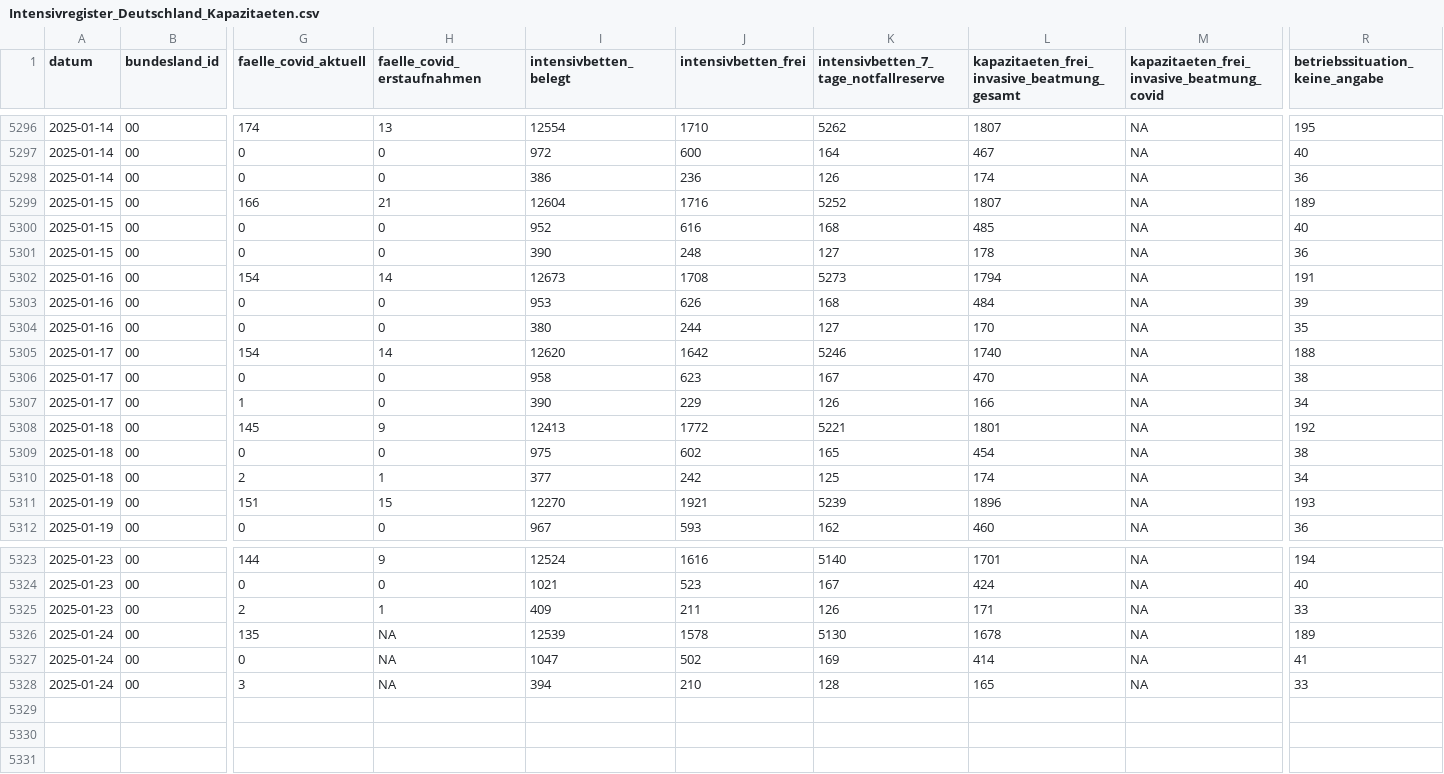
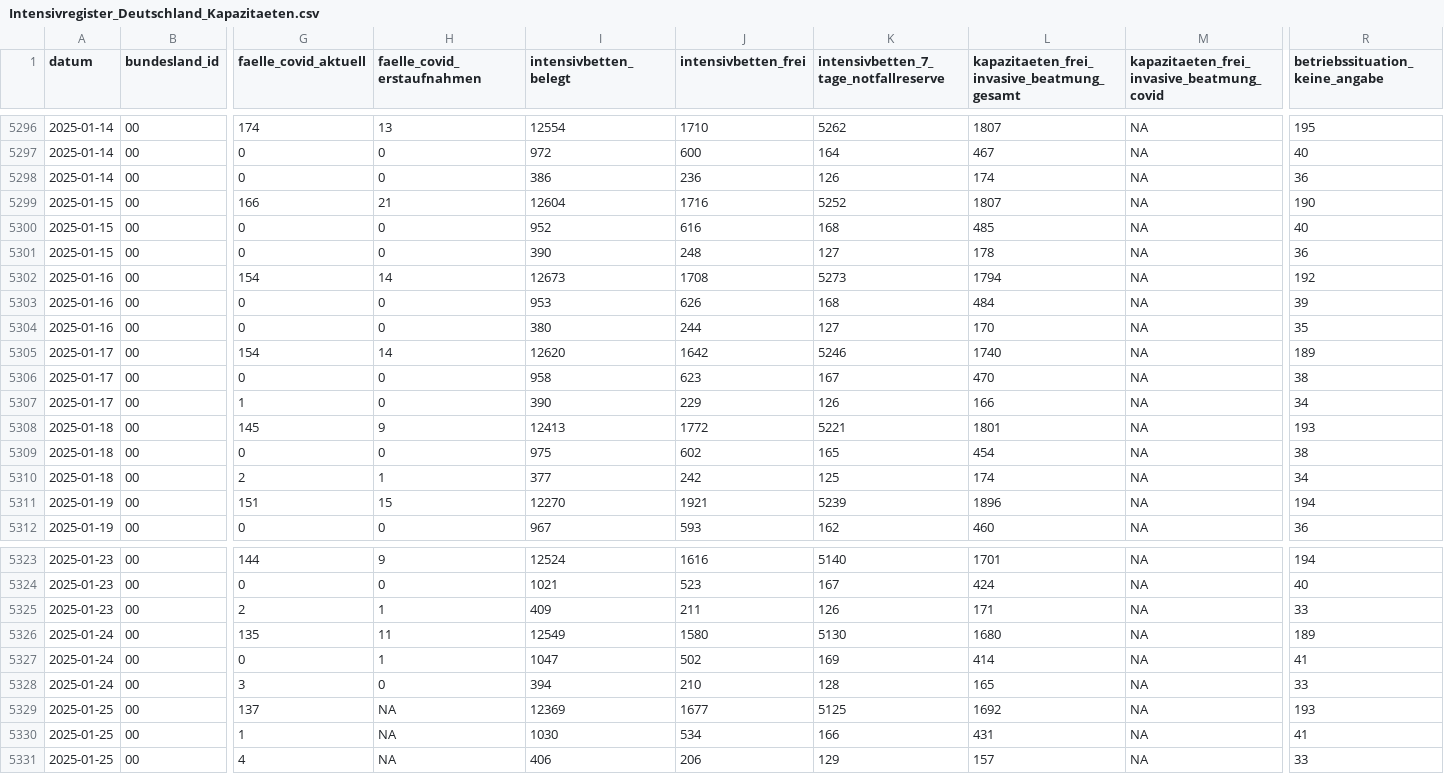
Before and after one commit to robert-koch-institut/Intensivkapazitaeten_und_COVID-19-Intensivbettenbelegung_in_Deutschland, a CSV file: Intensivregister_Deutschland_Kapazitaeten.csv, drawn as a sheet; only a part is shown, gaps mark what is left out; rows hold the shown columns only; the diff names each change by its address in the sheet, - before the commit and + after, or states it on an @@ line.

```diff
--- a/Intensivregister_Deutschland_Kapazitaeten.csv
+++ b/Intensivregister_Deutschland_Kapazitaeten.csv
-R5299 (betriebssituation_keine_angabe): 189
+R5299 (betriebssituation_keine_angabe): 190
-R5302 (betriebssituation_keine_angabe): 191
+R5302 (betriebssituation_keine_angabe): 192
-R5305 (betriebssituation_keine_angabe): 188
+R5305 (betriebssituation_keine_angabe): 189
-R5308 (betriebssituation_keine_angabe): 192
+R5308 (betriebssituation_keine_angabe): 193
-R5311 (betriebssituation_keine_angabe): 193
+R5311 (betriebssituation_keine_angabe): 194
-H5326 (faelle_covid_erstaufnahmen): NA
+H5326 (faelle_covid_erstaufnahmen): 11
-I5326 (intensivbetten_belegt): 12539
+I5326 (intensivbetten_belegt): 12549
-J5326 (intensivbetten_frei): 1578
+J5326 (intensivbetten_frei): 1580
-L5326: 1678
+L5326: 1680
-H5327 (faelle_covid_erstaufnahmen): NA
+H5327 (faelle_covid_erstaufnahmen): 1
-H5328 (faelle_covid_erstaufnahmen): NA
+H5328 (faelle_covid_erstaufnahmen): 0
+row 5329: 2025-01-25 | 00 | 137 | NA | 12369 | 1677 | 5125 | 1692 | NA | 193
+row 5330: 2025-01-25 | 00 | 1 | NA | 1030 | 534 | 166 | 431 | NA | 41
+row 5331: 2025-01-25 | 00 | 4 | NA | 406 | 206 | 129 | 157 | NA | 33
```
Also changed, not shown: Intensivregister_Deutschland_Altersgruppen.csv, 8 other files.
